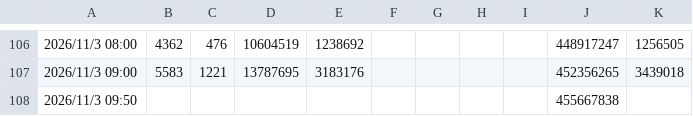
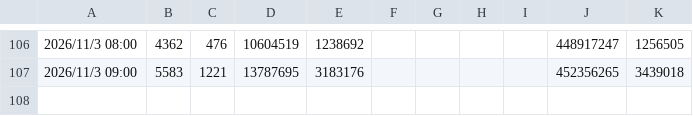
Before and after one commit to haanhaanL/my-power-data, a CSV file: power_data.csv, drawn as a sheet; only a part is shown, gaps mark what is left out.

Commit message:
Update power_data.csv

```diff
--- a/power_data.csv
+++ b/power_data.csv
@@ -107,2 +107 @@
 2026/11/3 09:00,5583,1221,13787695,3183176,,,,,452356265,3439018
-2026/11/3 09:50,,,,,,,,,455667838,
```
